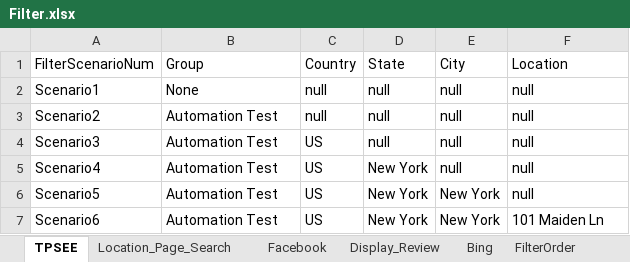
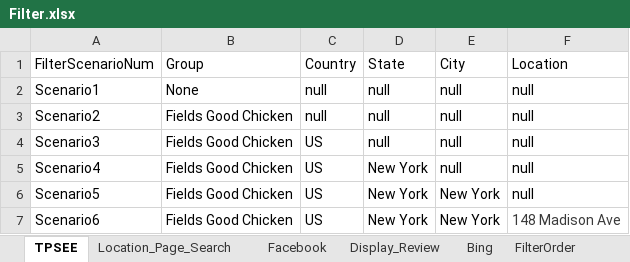
Before and after one commit to DAC-Projects/DACAutomation, an Excel workbook: data/Filter.xlsx, sheet TPSEE, drawn as a sheet; values as stored, in another font and other column widths than the file's, no borders; the diff names each change by its address in the sheet, - before the commit and + after, or states it on an @@ line.

```diff
--- a/data/Filter.xlsx (sheet TPSEE)
+++ b/data/Filter.xlsx (sheet TPSEE)
-B3:B7 (Group): Automation Test
+B3:B7 (Group): Fields Good Chicken
-F7 (Location): 101 Maiden Ln
+F7 (Location): 148 Madison Ave
-F7 text colour: black
+F7 text colour: #393939
```
Also changed, not shown: sheet New Filters, sheet Zoom, data/GroupAndAccountKeywords.xlsx, 11 other files.
